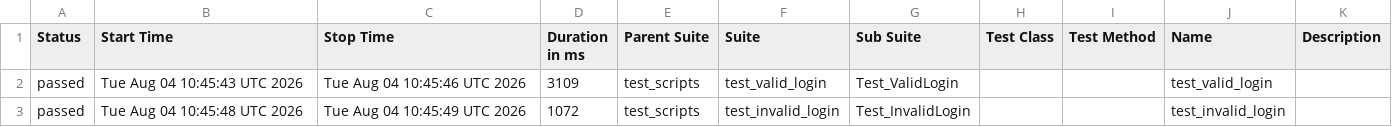
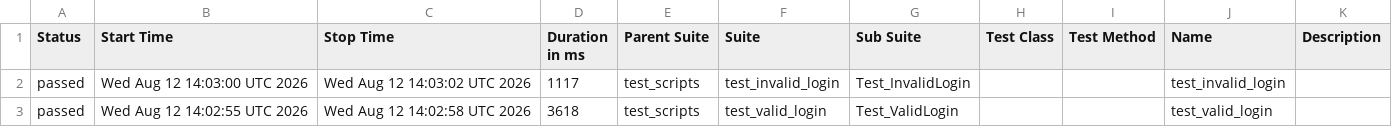
Before and after one commit to younus-commit/b154_afw_make_master, a CSV file: data/suites.csv, drawn as a sheet.

```diff
--- a/data/suites.csv
+++ b/data/suites.csv
@@ -1,3 +1,3 @@
 "Status","Start Time","Stop Time","Duration in ms","Parent Suite","Suite","Sub Suite","Test Class","Test Method","Name","Description"
-"passed","Tue Aug 04 10:45:43 UTC 2026","Tue Aug 04 10:45:46 UTC 2026","3109","test_scripts","test_valid_login","Test_ValidLogin","","","test_valid_login",""
-"passed","Tue Aug 04 10:45:48 UTC 2026","Tue Aug 04 10:45:49 UTC 2026","1072","test_scripts","test_invalid_login","Test_InvalidLogin","","","test_invalid_login",""
+"passed","Wed Aug 12 14:03:00 UTC 2026","Wed Aug 12 14:03:02 UTC 2026","1117","test_scripts","test_invalid_login","Test_InvalidLogin","","","test_invalid_login",""
+"passed","Wed Aug 12 14:02:55 UTC 2026","Wed Aug 12 14:02:58 UTC 2026","3618","test_scripts","test_valid_login","Test_ValidLogin","","","test_valid_login",""
```
Also changed, not shown: 24 other files.
